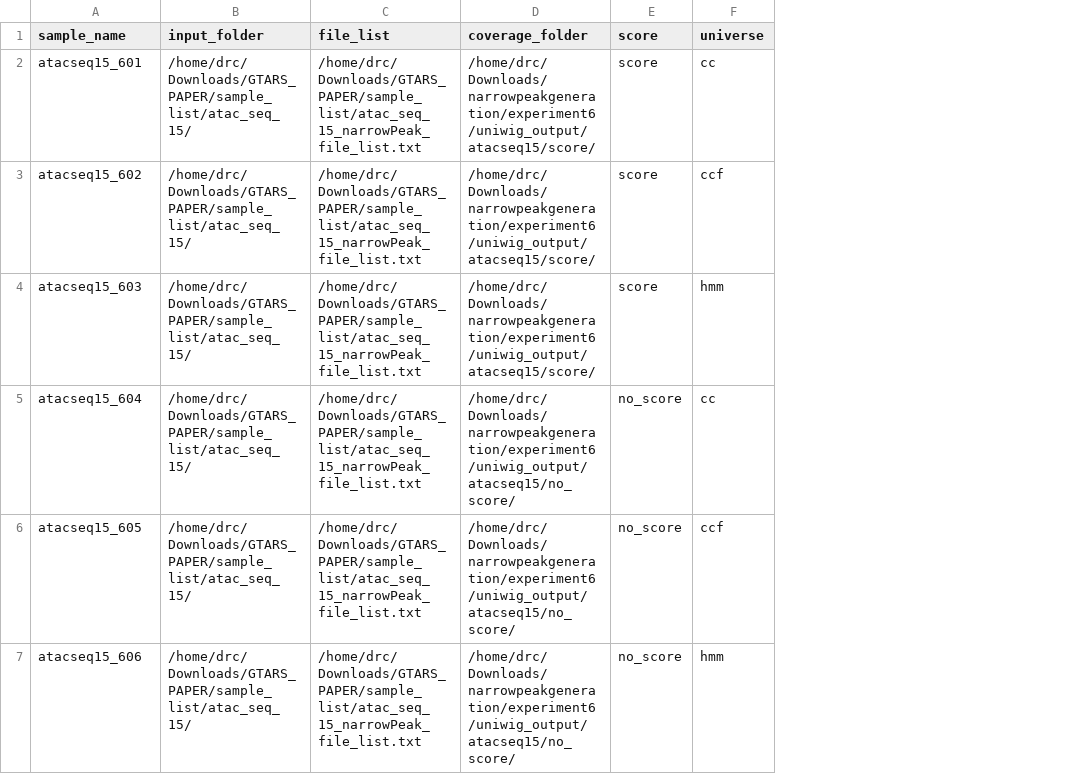
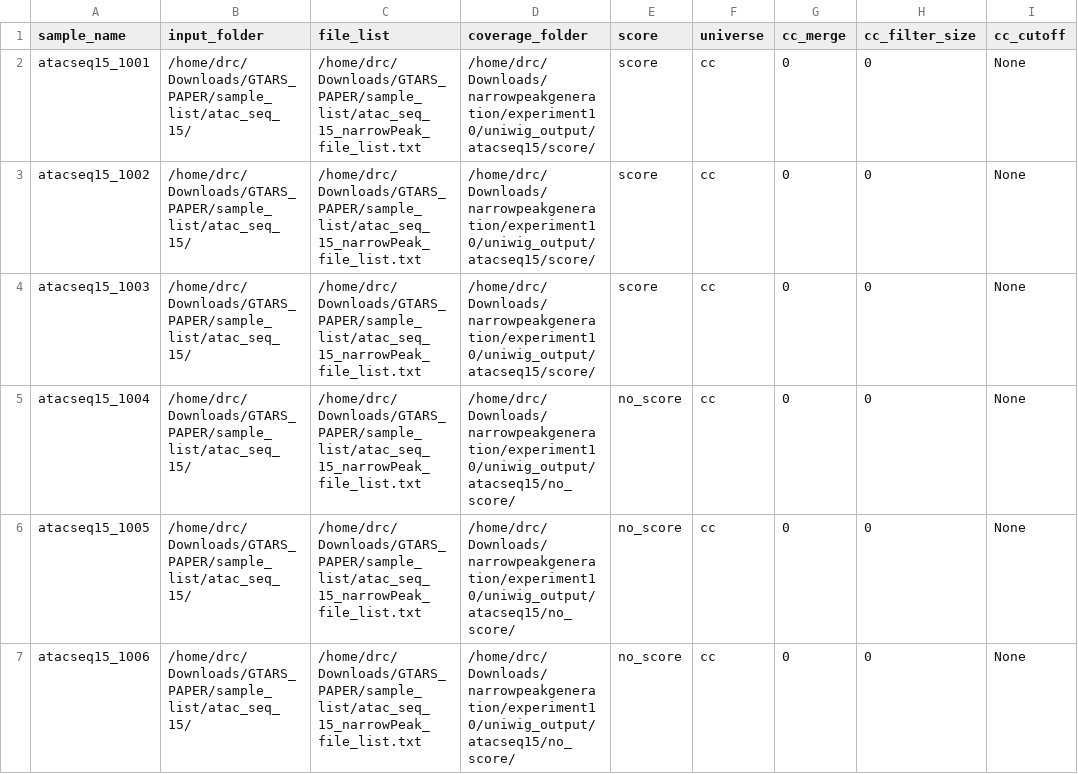
Before and after one commit to donaldcampbelljr/uniwig_paper_scripts, a CSV file: metadata/synthetic_list_parallel.csv, drawn as a sheet; the diff names each change by its address in the sheet, - before the commit and + after, or states it on an @@ line.

Commit message:
change cc universe parameters

```diff
--- a/metadata/synthetic_list_parallel.csv
+++ b/metadata/synthetic_list_parallel.csv
+column G (cc_merge), rows 2-7: all 0
+column H (cc_filter_size), rows 2-7: all 0
+column I (cc_cutoff), rows 2-7: all None
-A2 (sample_name): atacseq15_601
+A2 (sample_name): atacseq15_1001
-D2:D4 (coverage_folder): /home/drc/Downloads/narrowpeakgeneration/experiment6/uniwig_output/atacseq15/score/
+D2:D4 (coverage_folder): /home/drc/Downloads/narrowpeakgeneration/experiment10/uniwig_output/atacseq15/score/
-A3 (sample_name): atacseq15_602
+A3 (sample_name): atacseq15_1002
-F3 (universe): ccf
+F3 (universe): cc
-A4 (sample_name): atacseq15_603
+A4 (sample_name): atacseq15_1003
-F4 (universe): hmm
+F4 (universe): cc
-A5 (sample_name): atacseq15_604
+A5 (sample_name): atacseq15_1004
-D5:D7 (coverage_folder): /home/drc/Downloads/narrowpeakgeneration/experiment6/uniwig_output/atacseq15/no_score/
+D5:D7 (coverage_folder): /home/drc/Downloads/narrowpeakgeneration/experiment10/uniwig_output/atacseq15/no_score/
-A6 (sample_name): atacseq15_605
+A6 (sample_name): atacseq15_1005
-F6 (universe): ccf
+F6 (universe): cc
-A7 (sample_name): atacseq15_606
+A7 (sample_name): atacseq15_1006
-F7 (universe): hmm
+F7 (universe): cc
```
Also changed, not shown: 4 other files.
